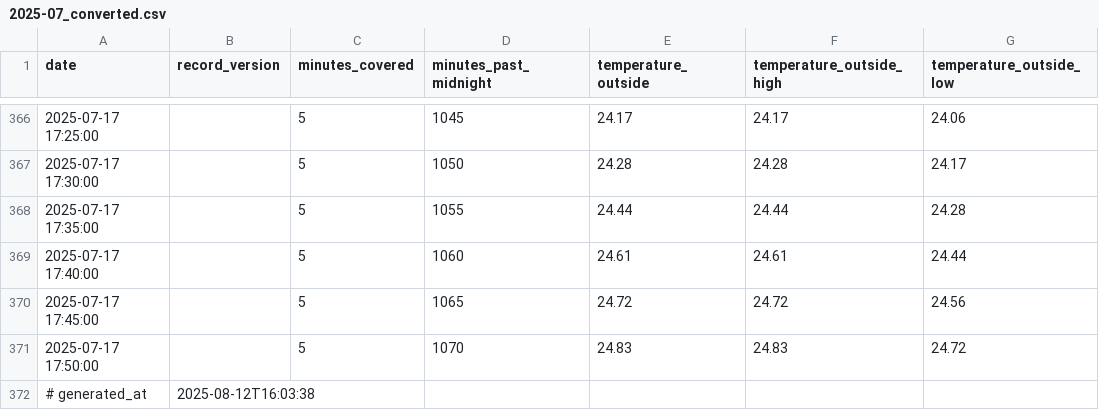
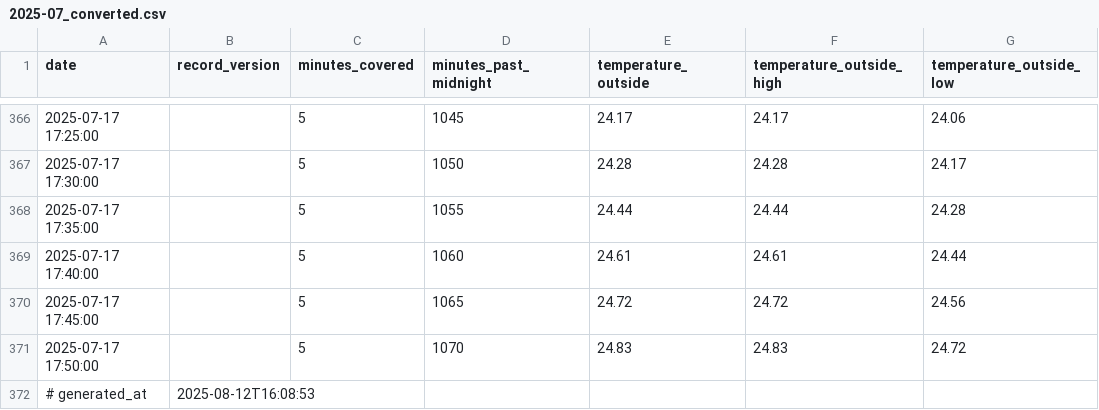
Before and after one commit to Diu1773/WeatherLink, a CSV file: data/2025-07_converted.csv, drawn as a sheet; only a part is shown, gaps mark what is left out; the diff names each change by its address in the sheet, - before the commit and + after, or states it on an @@ line.

Commit message:
auto: update CSV 2025-08-12 16:08:58

```diff
--- a/data/2025-07_converted.csv
+++ b/data/2025-07_converted.csv
-B372 (record_version): 2025-08-12T16:03:38
+B372 (record_version): 2025-08-12T16:08:53
```
